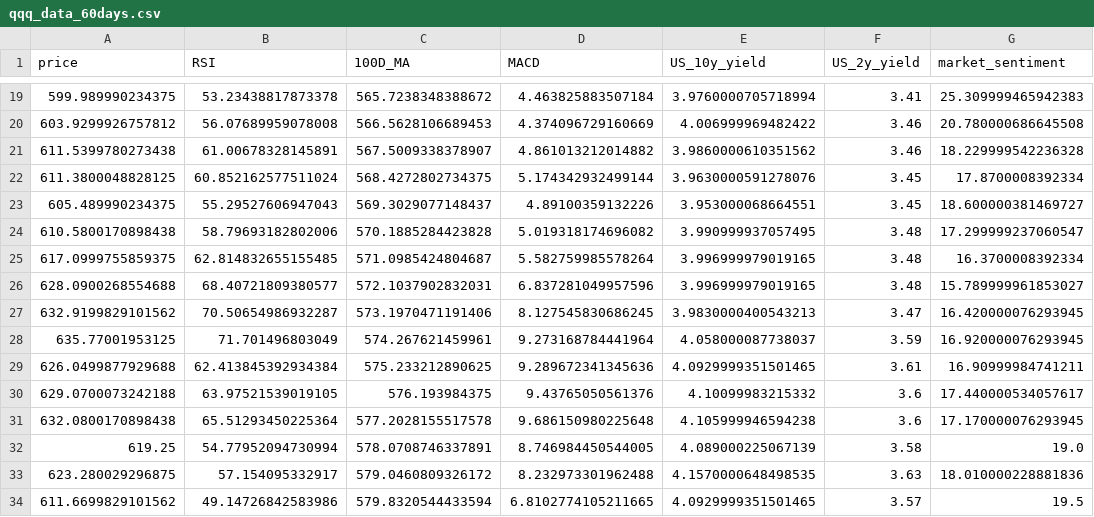
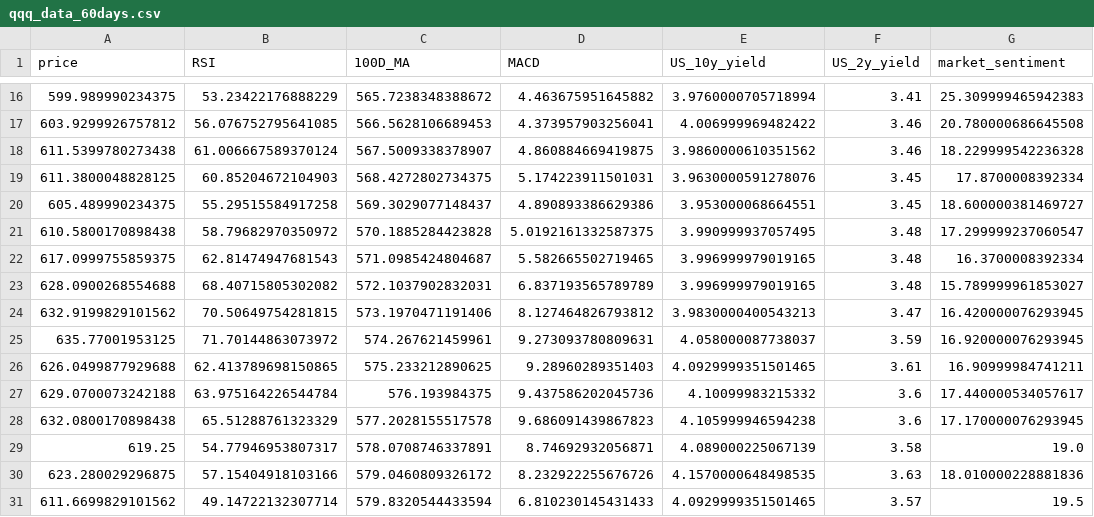
Before and after one commit to ivy-jiang/antigravity, a CSV file: qqq_data_60days.csv, drawn as a sheet; only a part is shown, gaps mark what is left out; the diff covers the shown part only.

```diff
--- a/qqq_data_60days.csv
+++ b/qqq_data_60days.csv
@@ -19,16 +16,16 @@ price,RSI,100D_MA,MACD,US_10y_yield,US_2y_yield,market_sentiment
-599.989990234375,53.23438817873378,565.7238348388672,4.463825883507184,3.9760000705718994,3.41,25.309999465942383
-603.9299926757812,56.07689959078008,566.5628106689453,4.374096729160669,4.006999969482422,3.46,20.780000686645508
-611.5399780273438,61.00678328145891,567.5009338378907,4.861013212014882,3.9860000610351562,3.46,18.229999542236328
-611.3800048828125,60.852162577511024,568.4272802734375,5.174342932499144,3.9630000591278076,3.45,17.8700008392334
-605.489990234375,55.29527606947043,569.3029077148437,4.89100359132226,3.953000068664551,3.45,18.600000381469727
-610.5800170898438,58.79693182802006,570.1885284423828,5.019318174696082,3.990999937057495,3.48,17.299999237060547
-617.0999755859375,62.814832655155485,571.0985424804687,5.582759985578264,3.996999979019165,3.48,16.3700008392334
-628.0900268554688,68.40721809380577,572.1037902832031,6.837281049957596,3.996999979019165,3.48,15.789999961853027
-632.9199829101562,70.50654986932287,573.1970471191406,8.127545830686245,3.9830000400543213,3.47,16.420000076293945
-635.77001953125,71.701496803049,574.267621459961,9.273168784441964,4.058000087738037,3.59,16.920000076293945
-626.0499877929688,62.413845392934384,575.233212890625,9.289672341345636,4.0929999351501465,3.61,16.90999984741211
-629.0700073242188,63.97521539019105,576.193984375,9.43765050561376,4.10099983215332,3.6,17.440000534057617
-632.0800170898438,65.51293450225364,577.2028155517578,9.686150980225648,4.105999946594238,3.6,17.170000076293945
-619.25,54.77952094730994,578.0708746337891,8.746984450544005,4.089000225067139,3.58,19.0
-623.280029296875,57.154095332917,579.0460809326172,8.232973301962488,4.1570000648498535,3.63,18.010000228881836
-611.6699829101562,49.14726842583986,579.8320544433594,6.8102774105211665,4.0929999351501465,3.57,19.5
+599.989990234375,53.23422176888229,565.7238348388672,4.463675951645882,3.9760000705718994,3.41,25.309999465942383
+603.9299926757812,56.076752795641085,566.5628106689453,4.373957903256041,4.006999969482422,3.46,20.780000686645508
+611.5399780273438,61.006667589370124,567.5009338378907,4.860884669419875,3.9860000610351562,3.46,18.229999542236328
+611.3800048828125,60.85204672104903,568.4272802734375,5.174223911501031,3.9630000591278076,3.45,17.8700008392334
+605.489990234375,55.29515584917258,569.3029077148437,4.890893386629386,3.953000068664551,3.45,18.600000381469727
+610.5800170898438,58.79682970350972,570.1885284423828,5.0192161332587375,3.990999937057495,3.48,17.299999237060547
+617.0999755859375,62.81474947681543,571.0985424804687,5.582665502719465,3.996999979019165,3.48,16.3700008392334
+628.0900268554688,68.40715805302082,572.1037902832031,6.837193565789789,3.996999979019165,3.48,15.789999961853027
+632.9199829101562,70.50649754281815,573.1970471191406,8.127464826793812,3.9830000400543213,3.47,16.420000076293945
+635.77001953125,71.70144863073972,574.267621459961,9.273093780809631,4.058000087738037,3.59,16.920000076293945
+626.0499877929688,62.413789698150865,575.233212890625,9.28960289351403,4.0929999351501465,3.61,16.90999984741211
+629.0700073242188,63.975164226544784,576.193984375,9.437586202045736,4.10099983215332,3.6,17.440000534057617
+632.0800170898438,65.51288761323329,577.2028155517578,9.686091439867823,4.105999946594238,3.6,17.170000076293945
+619.25,54.77946953807317,578.0708746337891,8.74692932056871,4.089000225067139,3.58,19.0
+623.280029296875,57.15404918103166,579.0460809326172,8.232922255676726,4.1570000648498535,3.63,18.010000228881836
+611.6699829101562,49.14722132307714,579.8320544433594,6.810230145431433,4.0929999351501465,3.57,19.5
```
Also changed, not shown: 3 added rows, 3 removed rows and 83 edited cells elsewhere in this file, trade_log.csv.
